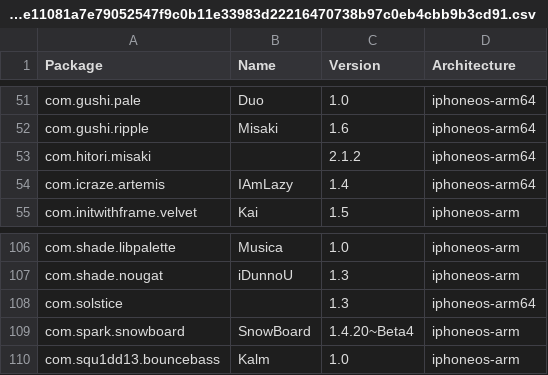
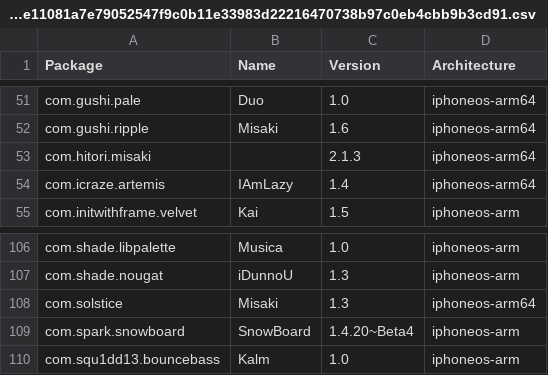
Before and after one commit to invalidunit/crc_bark, a CSV file: Library/Caches/com.nan.crc/8d63e11081a7e79052547f9c0b11e33983d22216470738b97c0eb4cbb9b3cd91.csv, drawn as a sheet; only a part is shown, gaps mark what is left out.

```diff
--- a/Library/Caches/com.nan.crc/8d63e11081a7e79052547f9c0b11e33983d22216470738b97c0eb4cbb9b3cd91.csv
+++ b/Library/Caches/com.nan.crc/8d63e11081a7e79052547f9c0b11e33983d22216470738b97c0eb4cbb9b3cd91.csv
@@ -52,3 +52,3 @@ com.gushi.pale,Duo,1.0,iphoneos-arm64
 com.gushi.ripple,Misaki,1.6,iphoneos-arm64
-com.hitori.misaki,,2.1.2,iphoneos-arm64
+com.hitori.misaki,,2.1.3,iphoneos-arm64
 com.icraze.artemis,IAmLazy,1.4,iphoneos-arm64
@@ -107,3 +107,3 @@ com.shade.libpalette,Musica,1.0,iphoneos-arm
 com.shade.nougat,iDunnoU,1.3,iphoneos-arm
-com.solstice,,1.3,iphoneos-arm64
+com.solstice,Misaki,1.3,iphoneos-arm64
 com.spark.snowboard,SnowBoard,1.4.20~Beta4,iphoneos-arm
```
